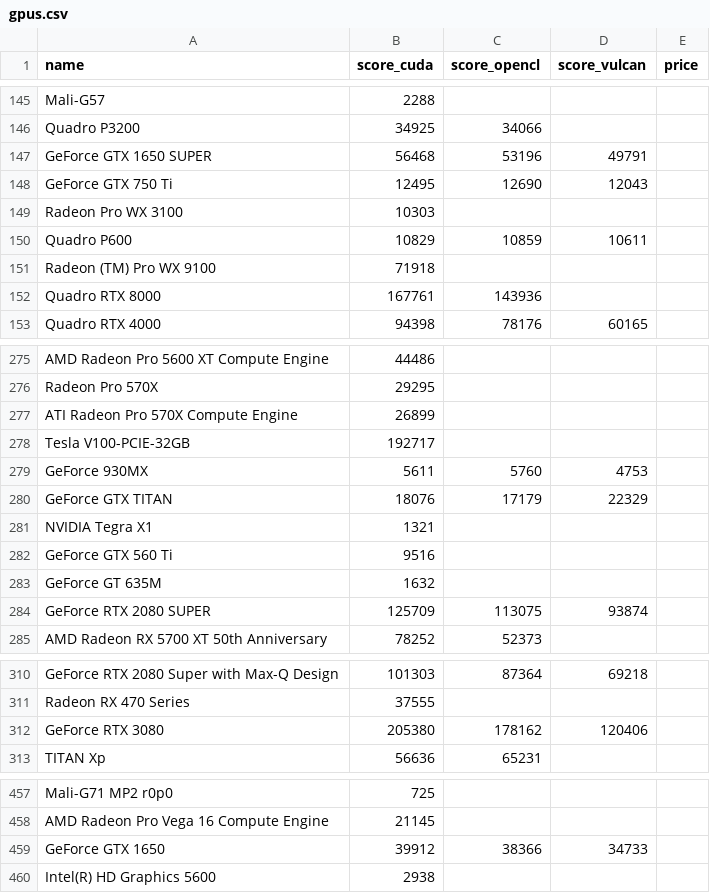
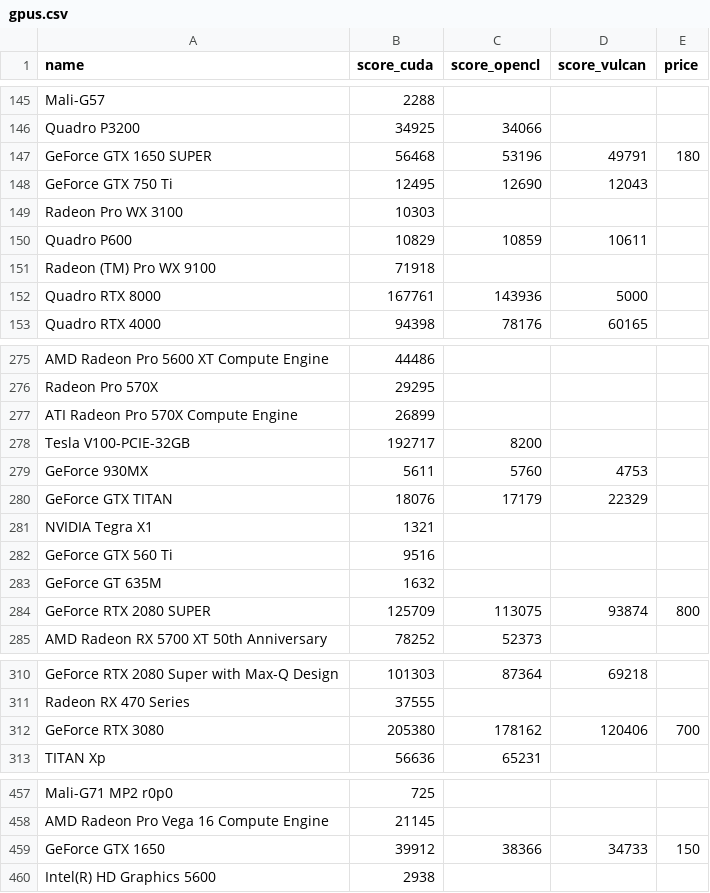
Before and after one commit to xandkar/pc-build, a CSV file: gpus.csv, drawn as a sheet; only a part is shown, gaps mark what is left out; the diff covers the shown part only.

Commit message:
Add GPU price data

```diff
--- a/gpus.csv
+++ b/gpus.csv
@@ -146,3 +146,3 @@ Mali-G57,2288,,,
 Quadro P3200,34925,34066,,
-GeForce GTX 1650 SUPER,56468,53196,49791,
+GeForce GTX 1650 SUPER,56468,53196,49791,180
 GeForce GTX 750 Ti,12495,12690,12043,
@@ -151,3 +151,3 @@ Quadro P600,10829,10859,10611,
 Radeon (TM) Pro WX 9100,71918,,,
-Quadro RTX 8000,167761,143936,,
+Quadro RTX 8000,167761,143936,5000,
 Quadro RTX 4000,94398,78176,60165,
@@ -277,3 +277,3 @@ Radeon Pro 570X,29295,,,
 ATI Radeon Pro 570X Compute Engine,26899,,,
-Tesla V100-PCIE-32GB,192717,,,
+Tesla V100-PCIE-32GB,192717,8200,,
 GeForce 930MX,5611,5760,4753,
@@ -283,3 +283,3 @@ GeForce GTX 560 Ti,9516,,,
 GeForce GT 635M,1632,,,
-GeForce RTX 2080 SUPER,125709,113075,93874,
+GeForce RTX 2080 SUPER,125709,113075,93874,800
 AMD Radeon RX 5700 XT 50th Anniversary,78252,52373,,
@@ -311,3 +311,3 @@ GeForce RTX 2080 Super with Max-Q Design,101303,87364,69218,
 Radeon RX 470 Series,37555,,,
-GeForce RTX 3080,205380,178162,120406,
+GeForce RTX 3080,205380,178162,120406,700
 TITAN Xp,56636,65231,,
@@ -458,3 +458,3 @@ Mali-G71 MP2 r0p0,725,,,
 AMD Radeon Pro Vega 16 Compute Engine,21145,,,
-GeForce GTX 1650,39912,38366,34733,
+GeForce GTX 1650,39912,38366,34733,150
 Intel(R) HD Graphics 5600,2938,,,
```
Also changed, not shown: 11 edited cells elsewhere in this file, gpus_prices.csv, 1 other file.
